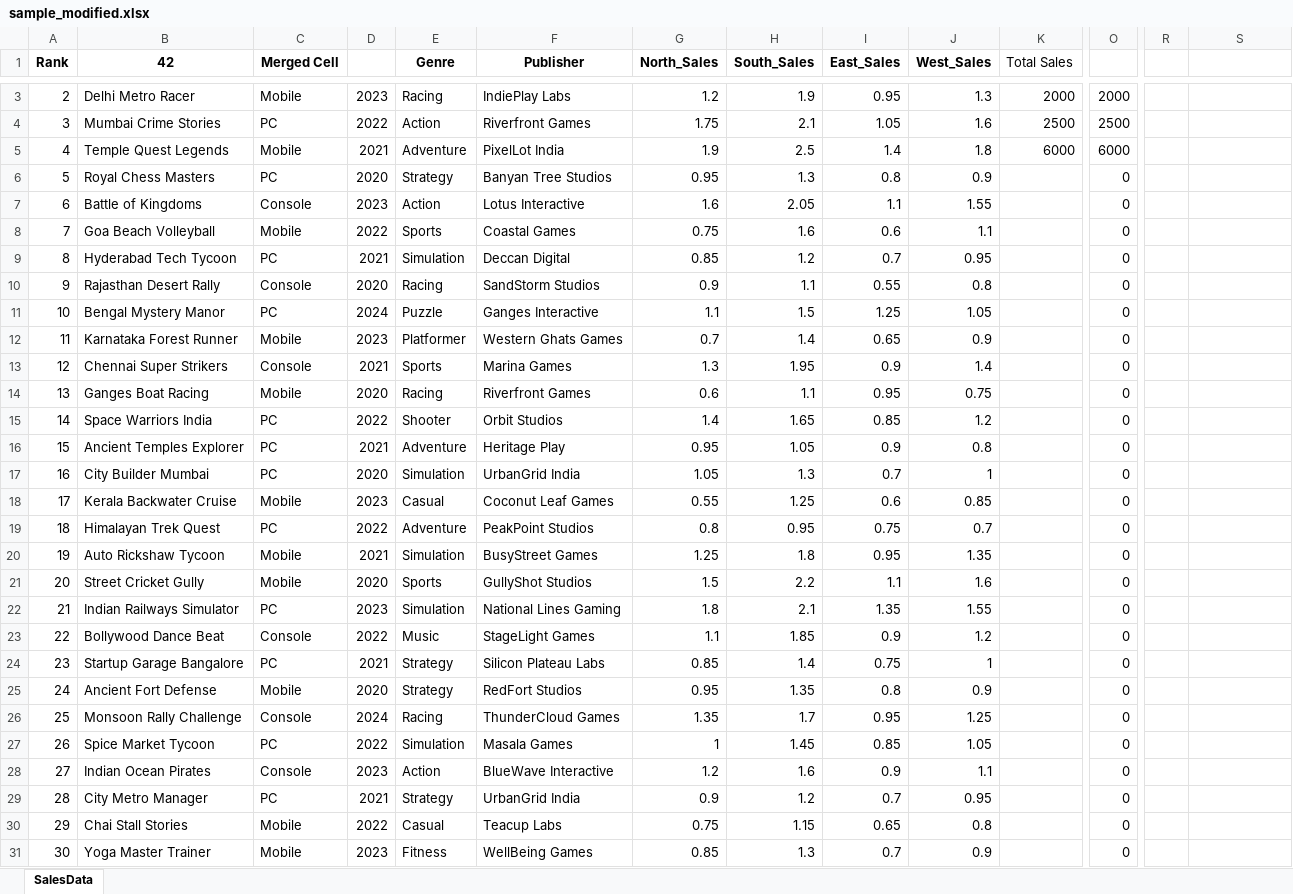
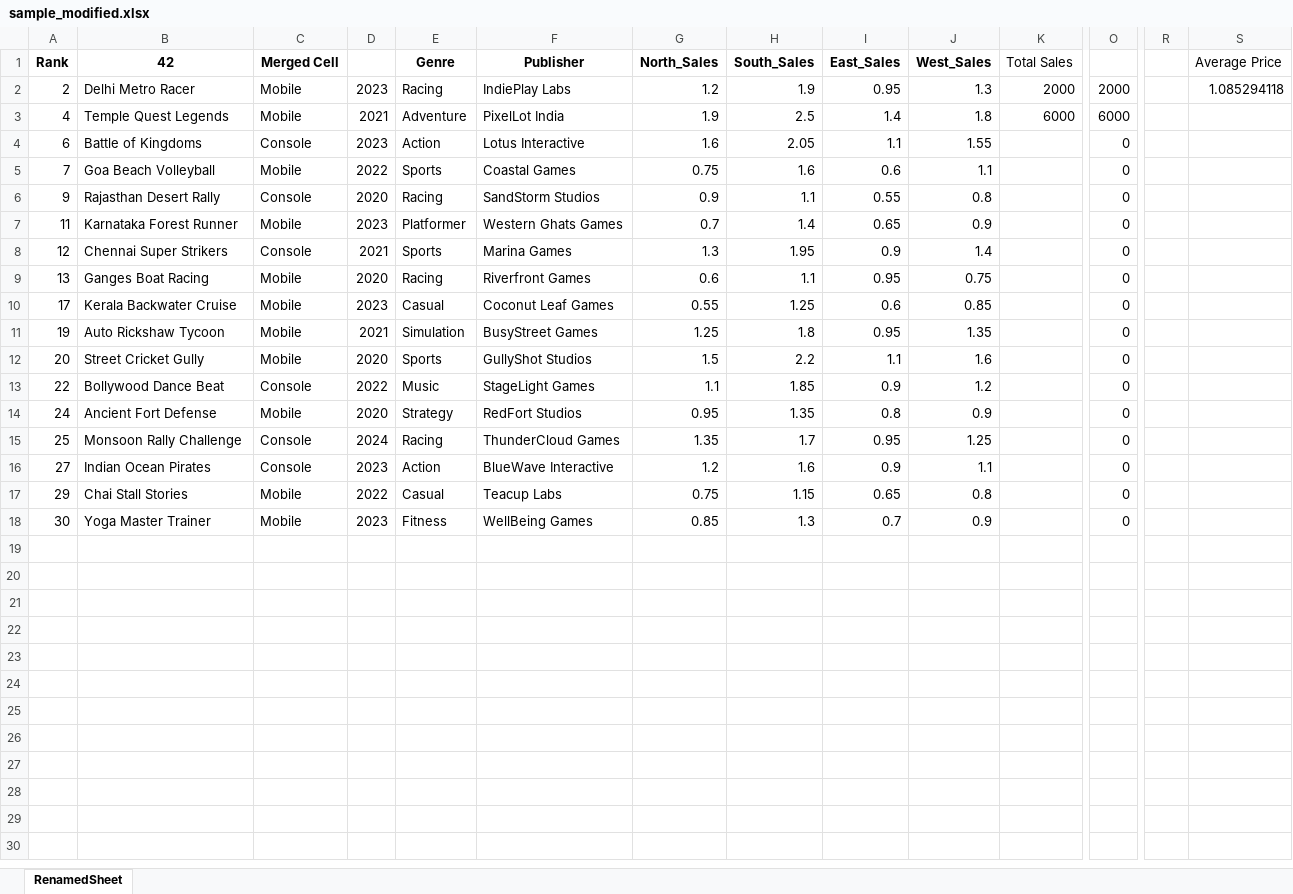
Before and after one commit to shridhar618/PES-Python, an Excel workbook: sample_modified.xlsx, sheet RenamedSheet, drawn as a sheet; only a part is shown, gaps mark what is left out; values as stored, in another font and other column widths than the file's, no borders; removed rows and columns are numbered as before the commit, all else as after; rows hold the shown columns only; the diff covers the shown part only; the diff names each change by its address in the sheet, - before the commit and + after, or states it on an @@ line.

```diff
--- a/sample_modified.xlsx (sheet RenamedSheet)
+++ b/sample_modified.xlsx (sheet RenamedSheet)
-sheet tab: SalesData
+sheet tab: RenamedSheet
-S1: (empty)
+S1: Average Price
-S2 (Average Price): (empty)
+S2 (Average Price): 1.085294118
-row 4: 3 | Mumbai Crime Stories | PC | 2022 | Action | Riverfront Games | 1.75 | 2.1 | 1.05 | 1.6 | 2500 | 2500
-row 6: 5 | Royal Chess Masters | PC | 2020 | Strategy | Banyan Tree Studios | 0.95 | 1.3 | 0.8 | 0.9 |  | 0
-row 9: 8 | Hyderabad Tech Tycoon | PC | 2021 | Simulation | Deccan Digital | 0.85 | 1.2 | 0.7 | 0.95 |  | 0
-row 11: 10 | Bengal Mystery Manor | PC | 2024 | Puzzle | Ganges Interactive | 1.1 | 1.5 | 1.25 | 1.05 |  | 0
-row 15: 14 | Space Warriors India | PC | 2022 | Shooter | Orbit Studios | 1.4 | 1.65 | 0.85 | 1.2 |  | 0
-row 16: 15 | Ancient Temples Explorer | PC | 2021 | Adventure | Heritage Play | 0.95 | 1.05 | 0.9 | 0.8 |  | 0
-row 17: 16 | City Builder Mumbai | PC | 2020 | Simulation | UrbanGrid India | 1.05 | 1.3 | 0.7 | 1 |  | 0
-row 19: 18 | Himalayan Trek Quest | PC | 2022 | Adventure | PeakPoint Studios | 0.8 | 0.95 | 0.75 | 0.7 |  | 0
-row 22: 21 | Indian Railways Simulator | PC | 2023 | Simulation | National Lines Gaming | 1.8 | 2.1 | 1.35 | 1.55 |  | 0
-row 24: 23 | Startup Garage Bangalore | PC | 2021 | Strategy | Silicon Plateau Labs | 0.85 | 1.4 | 0.75 | 1 |  | 0
-row 27: 26 | Spice Market Tycoon | PC | 2022 | Simulation | Masala Games | 1 | 1.45 | 0.85 | 1.05 |  | 0
-row 29: 28 | City Metro Manager | PC | 2021 | Strategy | UrbanGrid India | 0.9 | 1.2 | 0.7 | 0.95 |  | 0
```
Also changed, not shown: 1 removed row elsewhere in this sheet, VideoSales.xlsx, new_sample.xlsx, 4 other files.
